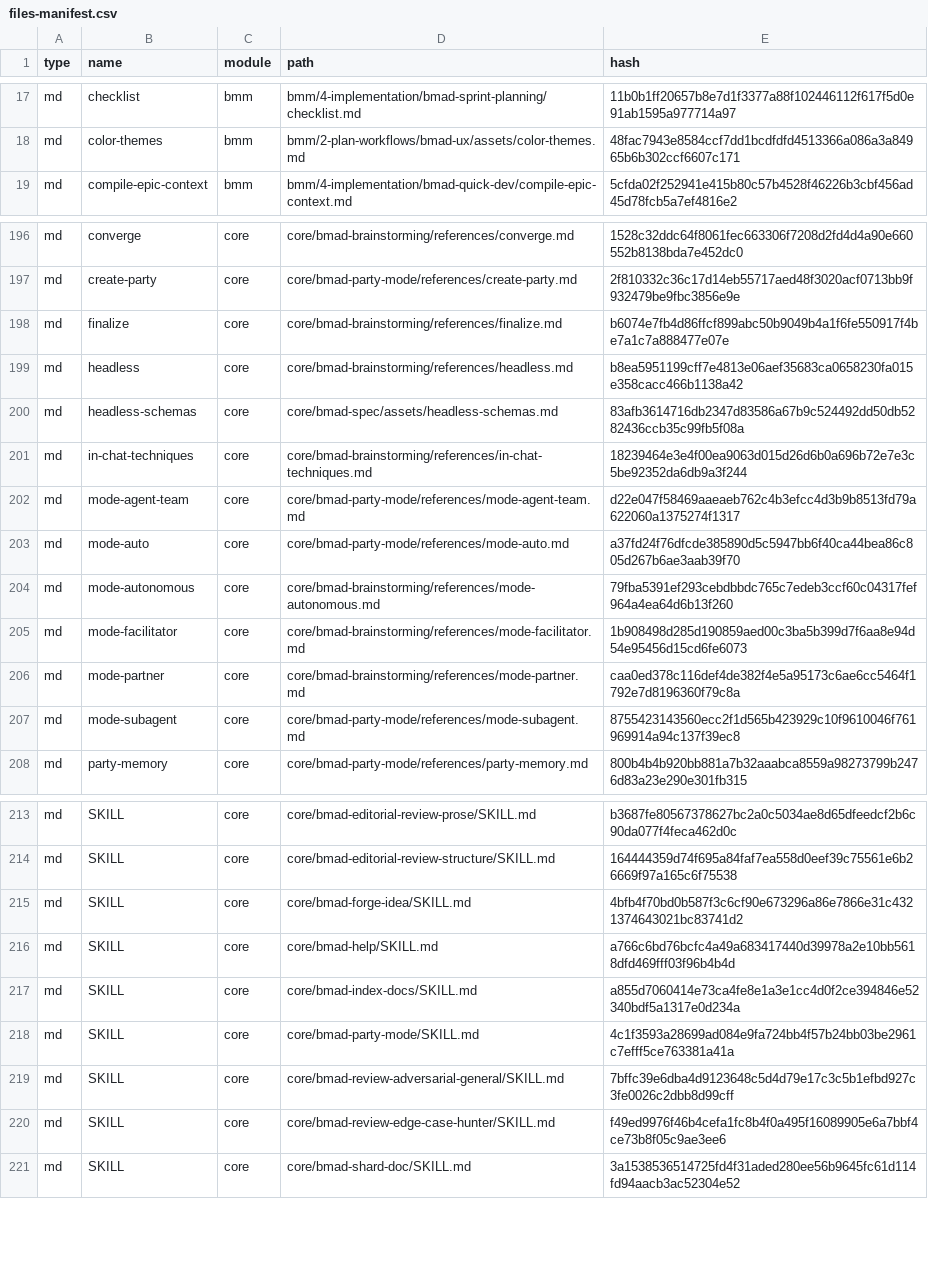
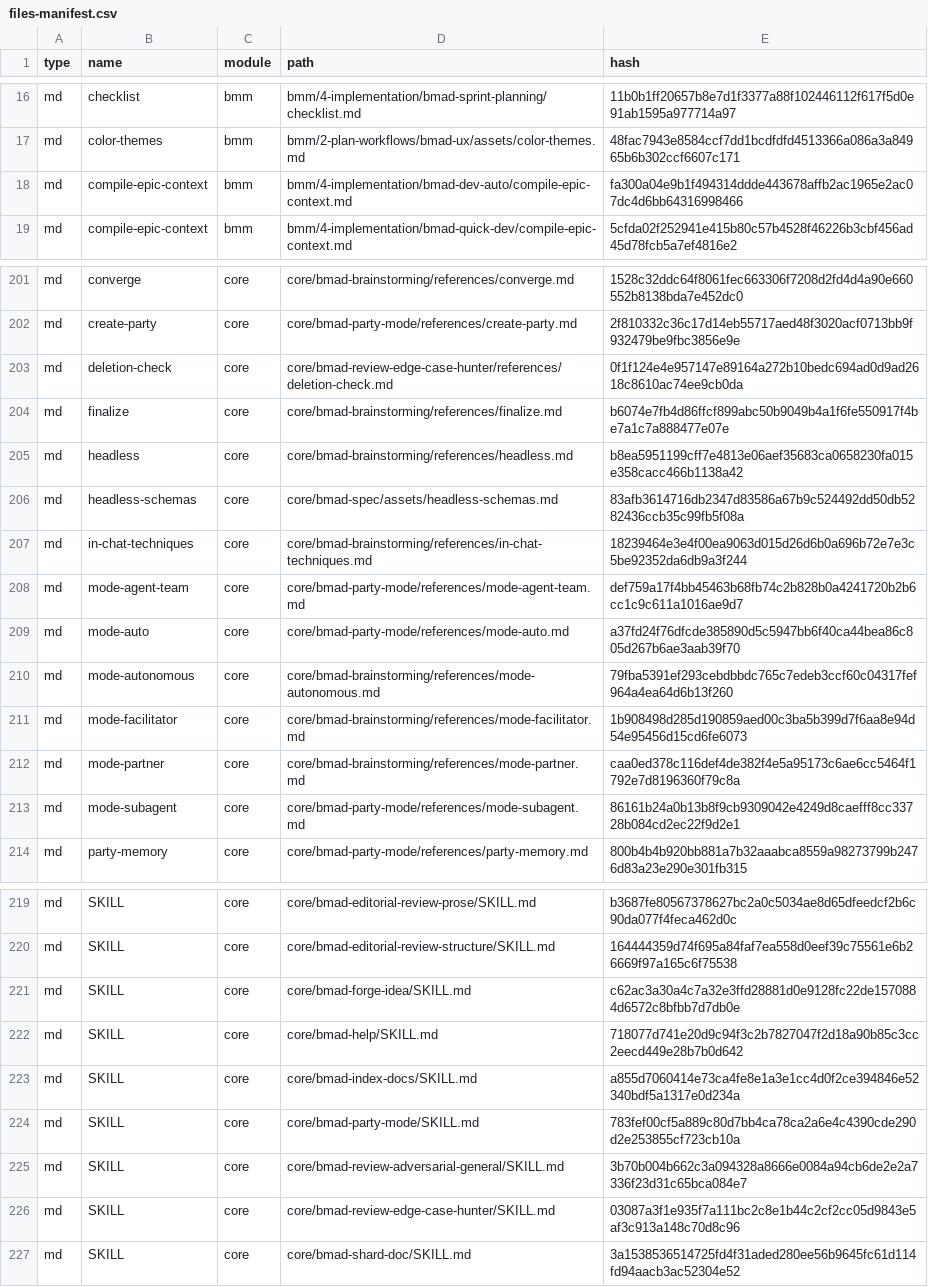
Before and after one commit to MustD/bag-please, a CSV file: _bmad/_config/files-manifest.csv, drawn as a sheet; only a part is shown, gaps mark what is left out; the diff covers the shown part only.

```diff
--- a/_bmad/_config/files-manifest.csv
+++ b/_bmad/_config/files-manifest.csv
@@ -18,2 +17,3 @@ type,name,module,path,hash
 "md","color-themes","bmm","bmm/2-plan-workflows/bmad-ux/assets/color-themes.md","48fac7943e8584ccf7dd1bcdfdfd4513366a086a3a84965b6b302ccf6607c171"
+"md","compile-epic-context","bmm","bmm/4-implementation/bmad-dev-auto/compile-epic-context.md","fa300a04e9b1f494314ddde443678affb2ac1965e2ac07dc4d6bb64316998466"
 "md","compile-epic-context","bmm","bmm/4-implementation/bmad-quick-dev/compile-epic-context.md","5cfda02f252941e415b80c57b4528f46226b3cbf456ad45d78fcb5a7ef4816e2"
@@ -197,2 +202,3 @@ type,name,module,path,hash
 "md","create-party","core","core/bmad-party-mode/references/create-party.md","2f810332c36c17d14eb55717aed48f3020acf0713bb9f932479be9fbc3856e9e"
+"md","deletion-check","core","core/bmad-review-edge-case-hunter/references/deletion-check.md","0f1f124e4e957147e89164a272b10bedc694ad0d9ad2618c8610ac74ee9cb0da"
 "md","finalize","core","core/bmad-brainstorming/references/finalize.md","b6074e7fb4d86ffcf899abc50b9049b4a1f6fe550917f4be7a1c7a888477e07e"
@@ -201,3 +207,3 @@ type,name,module,path,hash
 "md","in-chat-techniques","core","core/bmad-brainstorming/references/in-chat-techniques.md","18239464e3e4f00ea9063d015d26d6b0a696b72e7e3c5be92352da6db9a3f244"
-"md","mode-agent-team","core","core/bmad-party-mode/references/mode-agent-team.md","d22e047f58469aaeaeb762c4b3efcc4d3b9b8513fd79a622060a1375274f1317"
+"md","mode-agent-team","core","core/bmad-party-mode/references/mode-agent-team.md","def759a17f4bb45463b68fb74c2b828b0a4241720b2b6cc1c9c611a1016ae9d7"
 "md","mode-auto","core","core/bmad-party-mode/references/mode-auto.md","a37fd24f76dfcde385890d5c5947bb6f40ca44bea86c805d267b6ae3aab39f70"
@@ -206,3 +212,3 @@ type,name,module,path,hash
 "md","mode-partner","core","core/bmad-brainstorming/references/mode-partner.md","caa0ed378c116def4de382f4e5a95173c6ae6cc5464f1792e7d8196360f79c8a"
-"md","mode-subagent","core","core/bmad-party-mode/references/mode-subagent.md","8755423143560ecc2f1d565b423929c10f9610046f761969914a94c137f39ec8"
+"md","mode-subagent","core","core/bmad-party-mode/references/mode-subagent.md","86161b24a0b13b8f9cb9309042e4249d8caefff8cc33728b084cd2ec22f9d2e1"
 "md","party-memory","core","core/bmad-party-mode/references/party-memory.md","800b4b4b920bb881a7b32aaabca8559a98273799b2476d83a23e290e301fb315"
@@ -214,8 +220,8 @@ type,name,module,path,hash
 "md","SKILL","core","core/bmad-editorial-review-structure/SKILL.md","164444359d74f695a84faf7ea558d0eef39c75561e6b26669f97a165c6f75538"
-"md","SKILL","core","core/bmad-forge-idea/SKILL.md","4bfb4f70bd0b587f3c6cf90e673296a86e7866e31c4321374643021bc83741d2"
-"md","SKILL","core","core/bmad-help/SKILL.md","a766c6bd76bcfc4a49a683417440d39978a2e10bb5618dfd469fff03f96b4b4d"
+"md","SKILL","core","core/bmad-forge-idea/SKILL.md","c62ac3a30a4c7a32e3ffd28881d0e9128fc22de1570884d6572c8bfbb7d7db0e"
+"md","SKILL","core","core/bmad-help/SKILL.md","718077d741e20d9c94f3c2b7827047f2d18a90b85c3cc2eecd449e28b7b0d642"
 "md","SKILL","core","core/bmad-index-docs/SKILL.md","a855d7060414e73ca4fe8e1a3e1cc4d0f2ce394846e52340bdf5a1317e0d234a"
-"md","SKILL","core","core/bmad-party-mode/SKILL.md","4c1f3593a28699ad084e9fa724bb4f57b24bb03be2961c7efff5ce763381a41a"
-"md","SKILL","core","core/bmad-review-adversarial-general/SKILL.md","7bffc39e6dba4d9123648c5d4d79e17c3c5b1efbd927c3fe0026c2dbb8d99cff"
-"md","SKILL","core","core/bmad-review-edge-case-hunter/SKILL.md","f49ed9976f46b4cefa1fc8b4f0a495f16089905e6a7bbf4ce73b8f05c9ae3ee6"
+"md","SKILL","core","core/bmad-party-mode/SKILL.md","783fef00cf5a889c80d7bb4ca78ca2a6e4c4390cde290d2e253855cf723cb10a"
+"md","SKILL","core","core/bmad-review-adversarial-general/SKILL.md","3b70b004b662c3a094328a8666e0084a94cb6de2e2a7336f23d31c65bca084e7"
+"md","SKILL","core","core/bmad-review-edge-case-hunter/SKILL.md","03087a3f1e935f7a111bc2c8e1b44c2cf2cc05d9843e5af3c913a148c70d8c96"
 "md","SKILL","core","core/bmad-shard-doc/SKILL.md","3a1538536514725fd4f31aded280ee56b9645fc61d114fd94aacb3ac52304e52"
```
Also changed, not shown: 7 added rows, 3 removed rows and 20 edited cells elsewhere in this file, .claude/skills/bmad-advanced-elicitation/methods.csv, _bmad/_config/bmad-help.csv, 42 other files.
